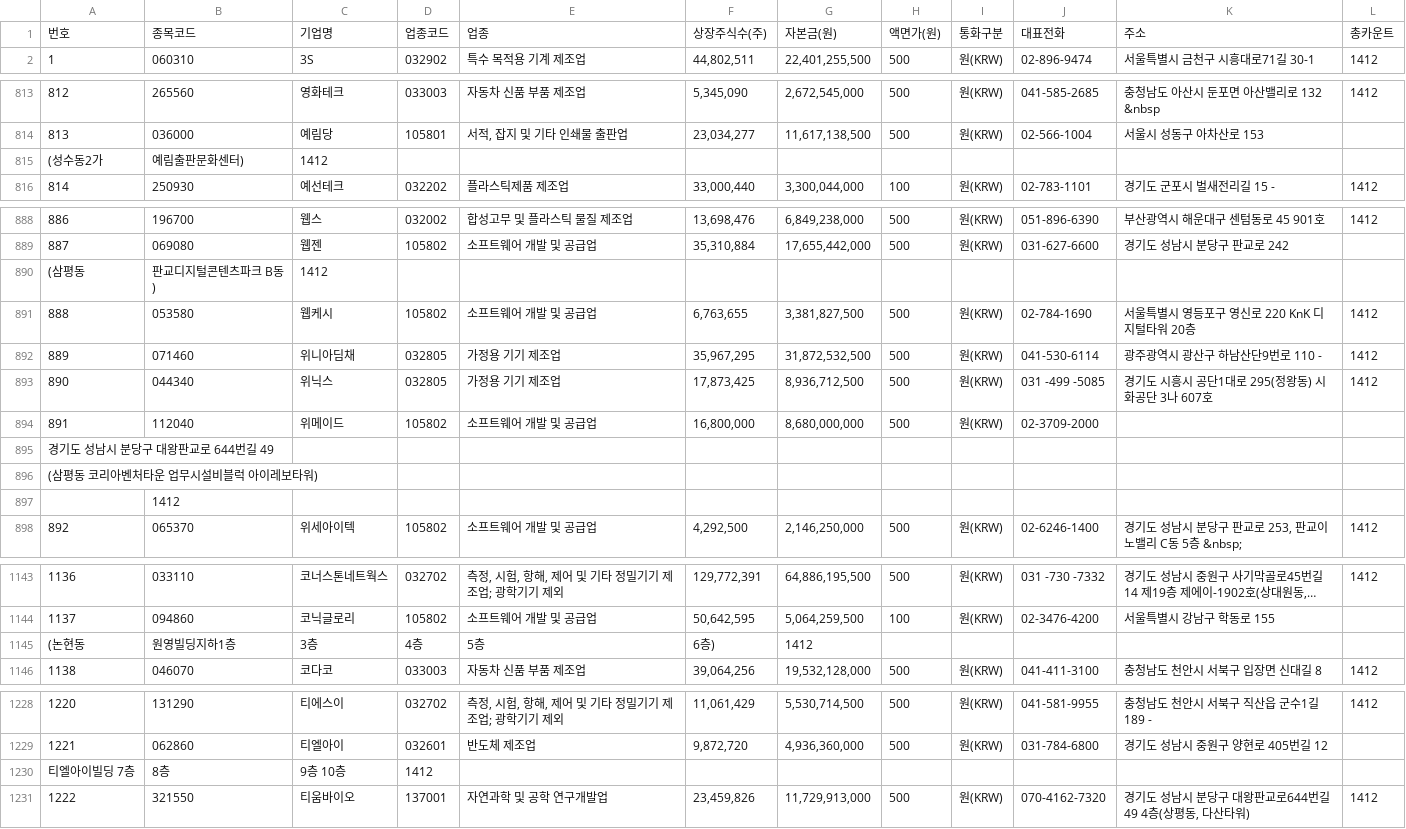
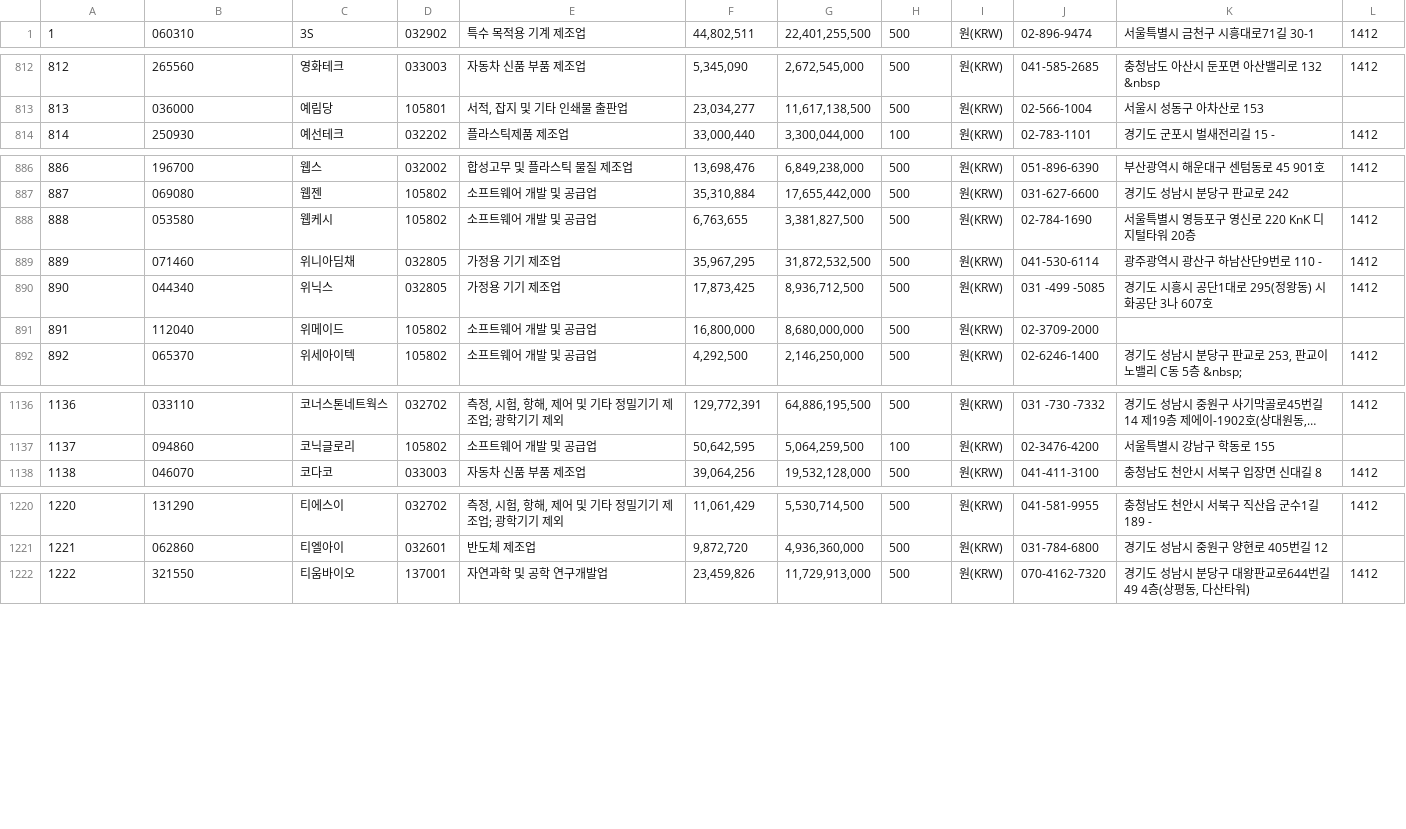
Before and after one commit to gguldduck111/StockCrawler, a CSV file: kosdaq.csv, drawn as a sheet; only a part is shown, gaps mark what is left out; long unchanged cells end in …; the diff covers the shown part only.

```diff
--- a/kosdaq.csv
+++ b/kosdaq.csv
@@ -1,2 +1 @@
-번호,종목코드,기업명,업종코드,업종,상장주식수(주),자본금(원),액면가(원),통화구분,대표전화,주소,총카운트
 1,060310,3S,032902,특수 목적용 기계 제조업,"44,802,511","22,401,255,500","500",원(KRW),02-896-9474,서울특별시 금천구  시흥대로71길 30-1 ,1412
@@ -814,3 +813,2 @@
 813,036000,예림당,105801,"서적, 잡지 및 기타 인쇄물 출판업","23,034,277","11,617,138,500","500",원(KRW),02-566-1004,서울시 성동구 아차산로 153
-(성수동2가, 예림출판문화센터) ,1412
 814,250930,예선테크,032202,플라스틱제품 제조업,"33,000,440","3,300,044,000","100",원(KRW),02-783-1101,경기도 군포시 벌새전리길 15 -,1412
@@ -889,3 +887,2 @@
 887,069080,웹젠,105802,소프트웨어 개발 및 공급업,"35,310,884","17,655,442,000","500",원(KRW),031-627-6600,경기도 성남시 분당구 판교로 242
-(삼평동, 판교디지털콘텐츠파크 B동) ,1412
 888,053580,웹케시,105802,소프트웨어 개발 및 공급업,"6,763,655","3,381,827,500","500",원(KRW),02-784-1690,서울특별시 영등포구 영신로 220 KnK 디지털타워 20층 ,1412
@@ -894,5 +891,2 @@
 891,112040,위메이드,105802,소프트웨어 개발 및 공급업,"16,800,000","8,680,000,000","500",원(KRW),02-3709-2000,
-경기도 성남시 분당구 대왕판교로 644번길 49
-(삼평동 코리아벤처타운 업무시설비블럭 아이레보타워)
-  ,1412
 892,065370,위세아이텍,105802,소프트웨어 개발 및 공급업,"4,292,500","2,146,250,000","500",원(KRW),02-6246-1400,"경기도 성남시 분당구 판교로 253, 판교이노밸리 C동 5층 &nbsp;",1412
@@ -1144,3 +1137,2 @@
 1137,094860,코닉글로리,105802,소프트웨어 개발 및 공급업,"50,642,595","5,064,259,500","100",원(KRW),02-3476-4200,서울특별시 강남구 학동로 155
-(논현동, 원영빌딩지하1층,3층, 4층, 5층, 6층) ,1412
 1138,046070,코다코,033003,자동차 신품 부품 제조업,"39,064,256","19,532,128,000","500",원(KRW),041-411-3100,충청남도 천안시 서북구  입장면 신대길 8 ,1412
@@ -1229,3 +1221,2 @@
 1221,062860,티엘아이,032601,반도체 제조업,"9,872,720","4,936,360,000","500",원(KRW),031-784-6800,경기도 성남시 중원구 양현로 405번길 12
-티엘아이빌딩 7층, 8층, 9층 10층 ,1412
 1222,321550,티움바이오,137001,자연과학 및 공학 연구개발업,"23,459,826","11,729,913,000","500",원(KRW),070-4162-7320,"경기도 성남시 분당구 대왕판교로644번길 49 4층(상평동, 다산타워)",1412
```
Also changed, not shown: 4 removed rows elsewhere in this file, 1 other file.
